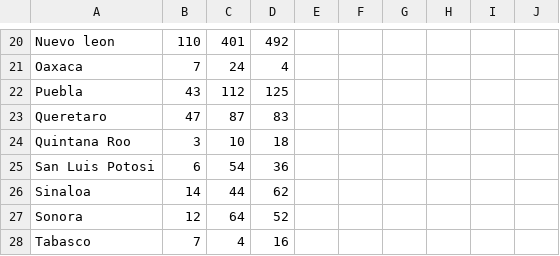
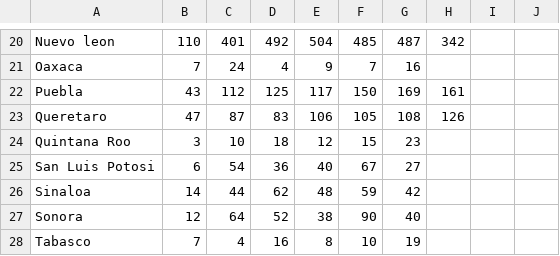
Before and after one commit to luislortega/Talentland_2019_private, a CSV file: procesamiento_python/impi_data/patentes.csv, drawn as a sheet; only a part is shown, gaps mark what is left out; the diff covers the shown part only; the diff names each change by its address in the sheet, - before the commit and + after, or states it on an @@ line.

```diff
--- a/procesamiento_python/impi_data/patentes.csv
+++ b/procesamiento_python/impi_data/patentes.csv
-E20: (empty)
+E20: 504
-F20: (empty)
+F20: 485
-G20: (empty)
+G20: 487
-H20: (empty)
+H20: 342
-E21: (empty)
+E21: 9
-F21: (empty)
+F21: 7
-G21: (empty)
+G21: 16
-E22: (empty)
+E22: 117
-F22: (empty)
+F22: 150
-G22: (empty)
+G22: 169
-H22: (empty)
+H22: 161
-E23: (empty)
+E23: 106
-F23: (empty)
+F23: 105
-G23: (empty)
+G23: 108
-H23: (empty)
+H23: 126
-E24: (empty)
+E24: 12
-F24: (empty)
+F24: 15
-G24: (empty)
+G24: 23
-E25: (empty)
+E25: 40
-F25: (empty)
+F25: 67
-G25: (empty)
+G25: 27
-E26: (empty)
+E26: 48
-F26: (empty)
+F26: 59
-G26: (empty)
+G26: 42
-E27: (empty)
+E27: 38
-F27: (empty)
+F27: 90
-G27: (empty)
+G27: 40
-E28: (empty)
+E28: 8
-F28: (empty)
+F28: 10
-G28: (empty)
+G28: 19
```
Also changed, not shown: 80 edited cells elsewhere in this file, 1 other file.
